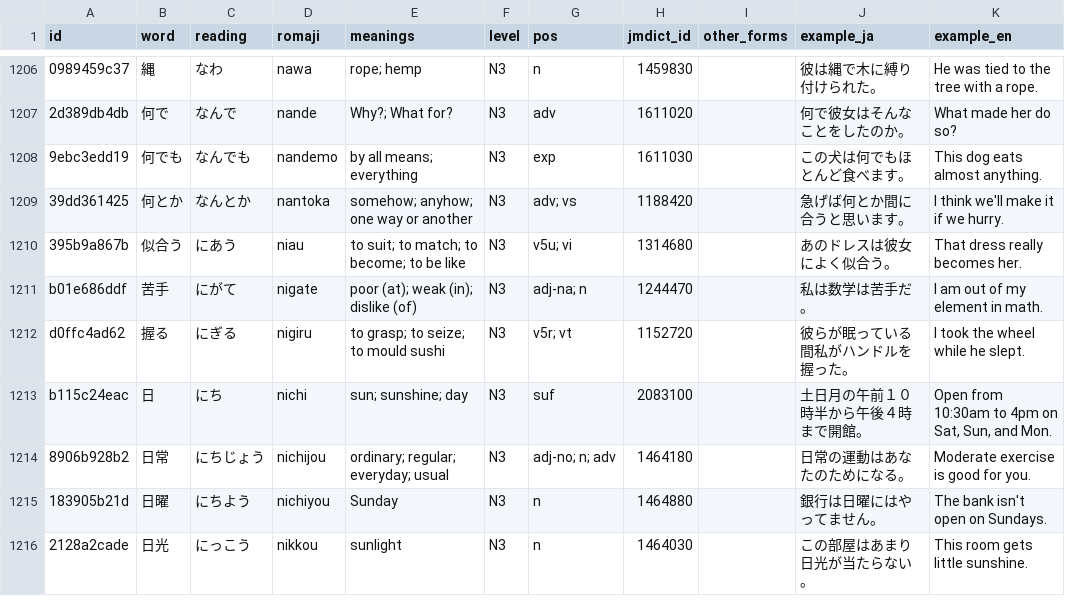
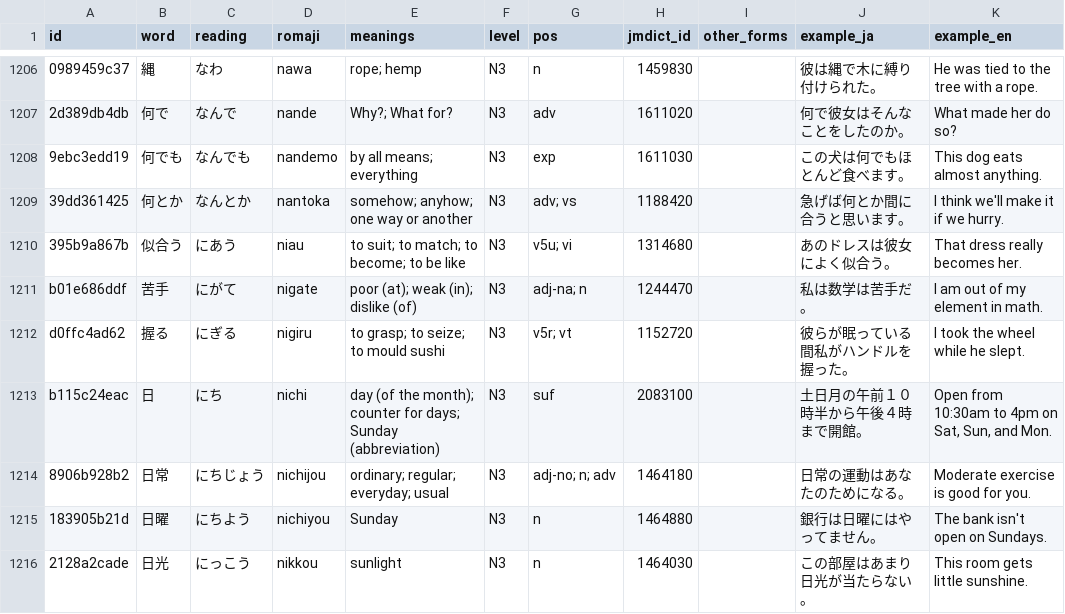
Before and after one commit to evanclan/OpenJLPT, a CSV file: data/csv/vocab-n3.csv, drawn as a sheet; only a part is shown, gaps mark what is left out.

```diff
--- a/data/csv/vocab-n3.csv
+++ b/data/csv/vocab-n3.csv
@@ -1212,3 +1212,3 @@ b01e686ddf,苦手,にがて,nigate,poor (at); weak (in); dislike (of),N3,adj-na;
 d0ffc4ad62,握る,にぎる,nigiru,to grasp; to seize; to mould sushi,N3,v5r; vt,1152720,,彼らが眠っている間私がハンドルを握った。,I took the wheel while he slept.
-b115c24eac,日,にち,nichi,sun; sunshine; day,N3,suf,2083100,,土日月の午前１０時半から午後４時まで開館。,"Open from 10:30am to 4pm on Sat, Sun, and Mon."
+b115c24eac,日,にち,nichi,day (of the month); counter for days; Sunday (abbreviation),N3,suf,2083100,,土日月の午前１０時半から午後４時まで開館。,"Open from 10:30am to 4pm on Sat, Sun, and Mon."
 8906b928b2,日常,にちじょう,nichijou,ordinary; regular; everyday; usual,N3,adj-no; n; adv,1464180,,日常の運動はあなたのためになる。,Moderate exercise is good for you.
```
Also changed, not shown: 2 other files.
